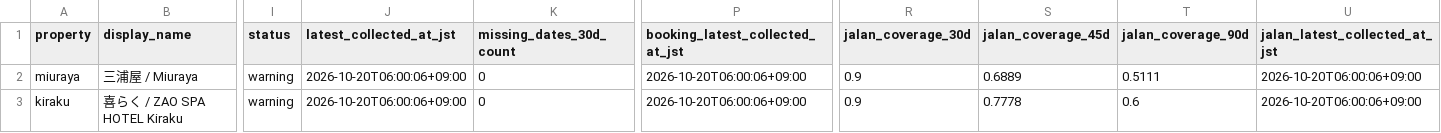
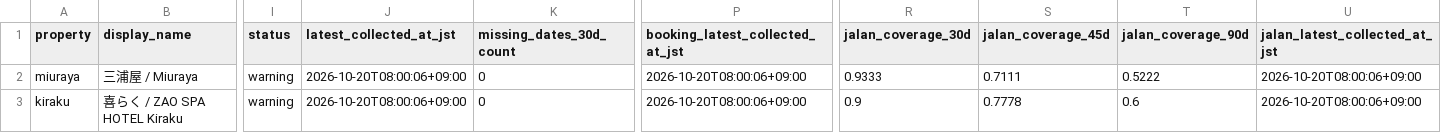
Before and after one commit to ginisato-hash/zao-market-intelligence, a CSV file: apps/zmi-bi-web/data/own_property_coverage.csv, drawn as a sheet; only a part is shown, gaps mark what is left out; the diff names each change by its address in the sheet, - before the commit and + after, or states it on an @@ line.

```diff
--- a/apps/zmi-bi-web/data/own_property_coverage.csv
+++ b/apps/zmi-bi-web/data/own_property_coverage.csv
-J2:J3 (latest_collected_at_jst): 2026-10-20T06:00:06+09:00
+J2:J3 (latest_collected_at_jst): 2026-10-20T08:00:06+09:00
-P2:P3 (booking_latest_collected_at_jst): 2026-10-20T06:00:06+09:00
+P2:P3 (booking_latest_collected_at_jst): 2026-10-20T08:00:06+09:00
-R2 (jalan_coverage_30d): 0.9
+R2 (jalan_coverage_30d): 0.9333
-S2 (jalan_coverage_45d): 0.6889
+S2 (jalan_coverage_45d): 0.7111
-T2 (jalan_coverage_90d): 0.5111
+T2 (jalan_coverage_90d): 0.5222
-U2:U3 (jalan_latest_collected_at_jst): 2026-10-20T06:00:06+09:00
+U2:U3 (jalan_latest_collected_at_jst): 2026-10-20T08:00:06+09:00
```
Also changed, not shown: apps/zmi-bi-web/data/market_dp_pressure_by_checkin.csv, apps/zmi-bi-web/data/own_property_price_changes.csv, 11 other files.
